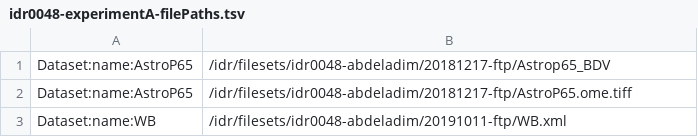
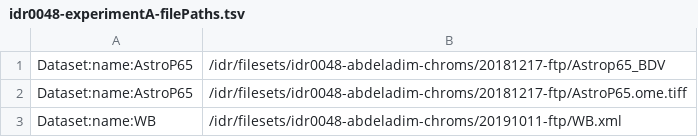
Before and after one commit to IDR/idr0048-abdeladim-chroms, a TSV file: experimentA/idr0048-experimentA-filePaths.tsv, drawn as a sheet.

Commit message:
Add full path to tsv

```diff
--- a/experimentA/idr0048-experimentA-filePaths.tsv
+++ b/experimentA/idr0048-experimentA-filePaths.tsv
@@ -1,3 +1,3 @@
-Dataset:name:AstroP65	/idr/filesets/idr0048-abdeladim/20181217-ftp/Astrop65_BDV
-Dataset:name:AstroP65	/idr/filesets/idr0048-abdeladim/20181217-ftp/AstroP65.ome.tiff
-Dataset:name:WB	/idr/filesets/idr0048-abdeladim/20191011-ftp/WB.xml
+Dataset:name:AstroP65	/idr/filesets/idr0048-abdeladim-chroms/20181217-ftp/Astrop65_BDV
+Dataset:name:AstroP65	/idr/filesets/idr0048-abdeladim-chroms/20181217-ftp/AstroP65.ome.tiff
+Dataset:name:WB	/idr/filesets/idr0048-abdeladim-chroms/20191011-ftp/WB.xml
```
